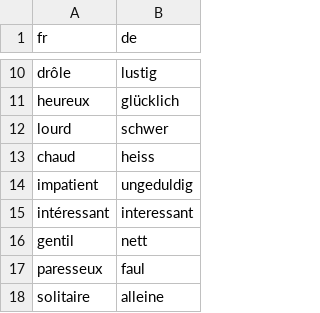
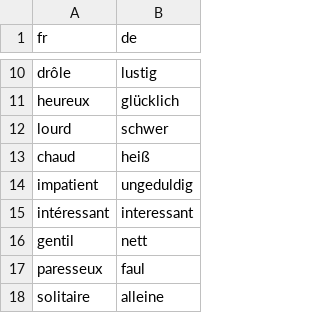
Before and after one commit to leonwatt2/vocab-backend, a CSV file: input/french/adjectives.csv, drawn as a sheet; only a part is shown, gaps mark what is left out.

Commit message:
[AUTO] Update data

```diff
--- a/input/french/adjectives.csv
+++ b/input/french/adjectives.csv
@@ -12,3 +12,3 @@ heureux,glücklich
 lourd,schwer
-chaud,heiss
+chaud,heiß
 impatient,ungeduldig
```
Also changed, not shown: 3 other files.
